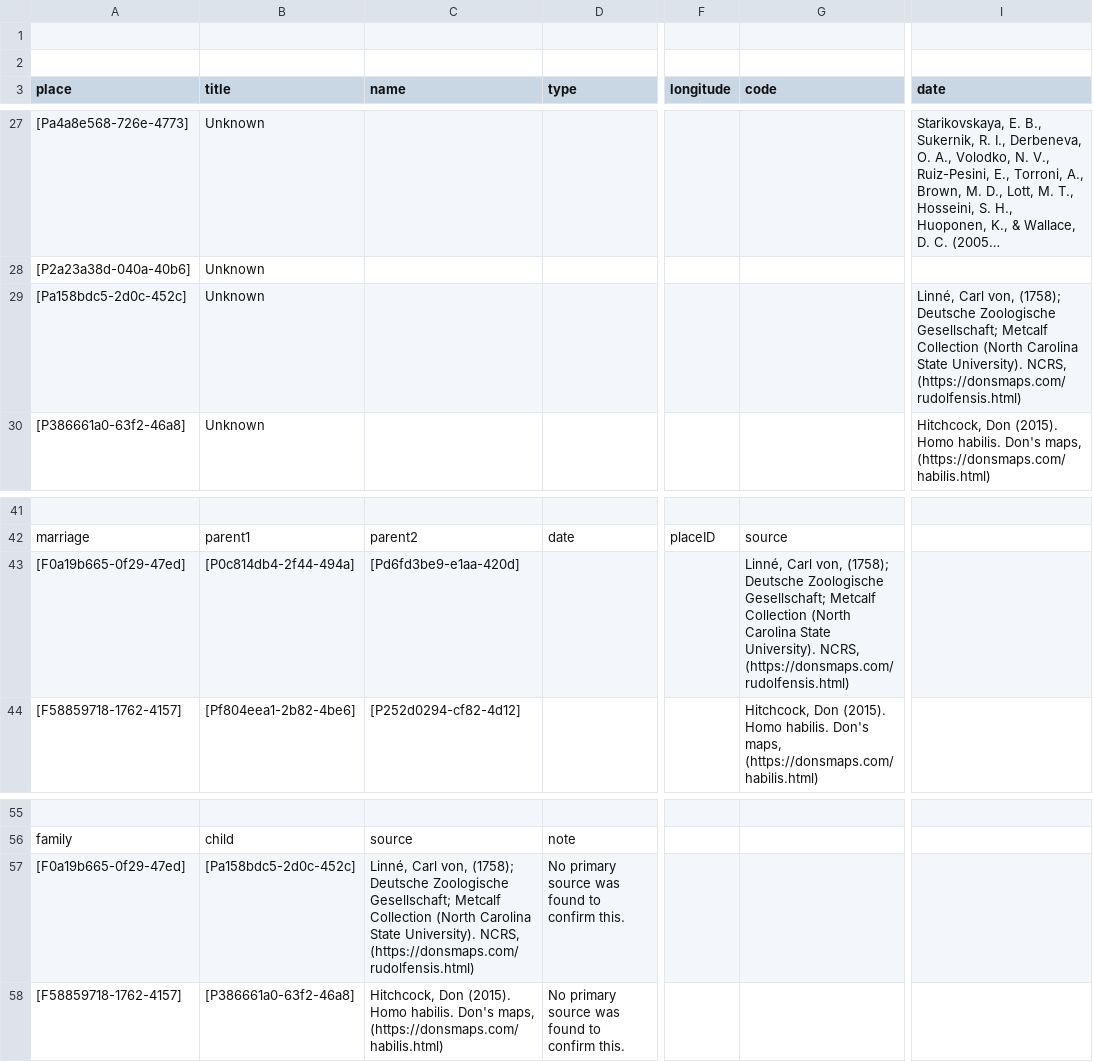
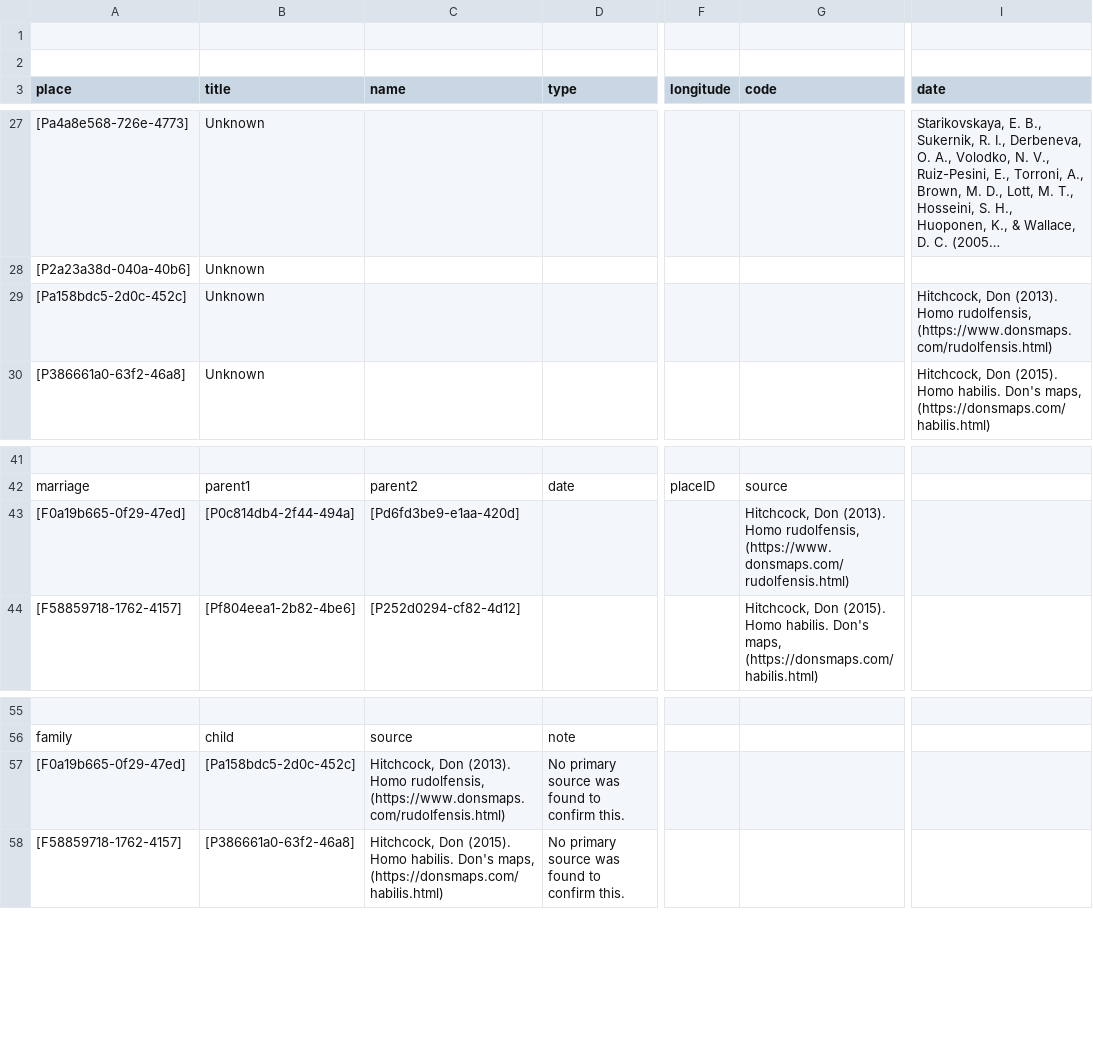
Before and after one commit to historytracers/historytracers, a CSV file: csv/33c83383-b9b5-43ec-987d-68f027f342b2_en-US.csv, drawn as a sheet; only a part is shown, gaps mark what is left out; long unchanged cells end in …; the diff names each change by its address in the sheet, - before the commit and + after, or states it on an @@ line.

```diff
--- a/csv/33c83383-b9b5-43ec-987d-68f027f342b2_en-US.csv
+++ b/csv/33c83383-b9b5-43ec-987d-68f027f342b2_en-US.csv
-I29 (date): Linné, Carl von, (1758); Deutsche Zoologische Gesellschaft; Metcalf Collection (North Carolina State University). NCRS, (https://donsmaps.com/rudolfensis.html)
+I29 (date): Hitchcock, Don (2013). Homo rudolfensis, (https://www.donsmaps.com/rudolfensis.html)
-G43 (code): Linné, Carl von, (1758); Deutsche Zoologische Gesellschaft; Metcalf Collection (North Carolina State University). NCRS, (https://donsmaps.com/rudolfensis.html)
+G43 (code): Hitchcock, Don (2013). Homo rudolfensis, (https://www.donsmaps.com/rudolfensis.html)
-C57 (name): Linné, Carl von, (1758); Deutsche Zoologische Gesellschaft; Metcalf Collection (North Carolina State University). NCRS, (https://donsmaps.com/rudolfensis.html)
+C57 (name): Hitchcock, Don (2013). Homo rudolfensis, (https://www.donsmaps.com/rudolfensis.html)
```
Also changed, not shown: csv/33c83383-b9b5-43ec-987d-68f027f342b2_es-ES.csv, csv/33c83383-b9b5-43ec-987d-68f027f342b2_pt-BR.csv, 13 other files.
